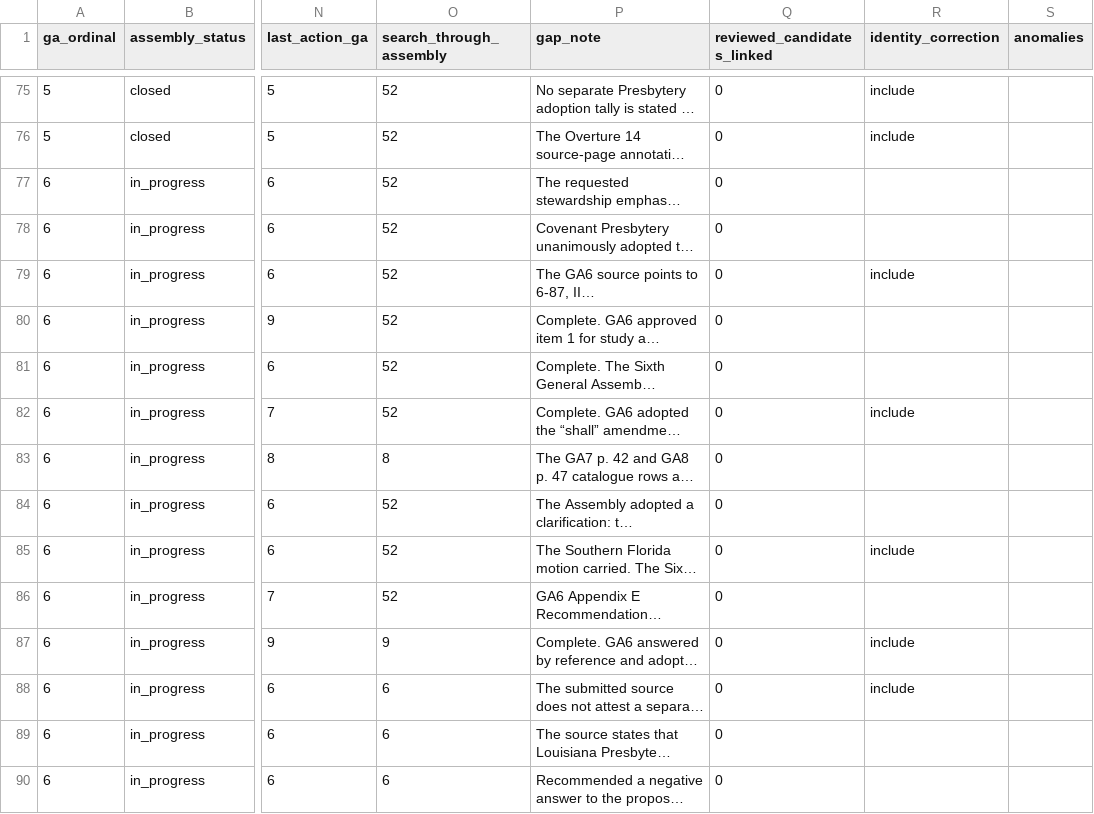
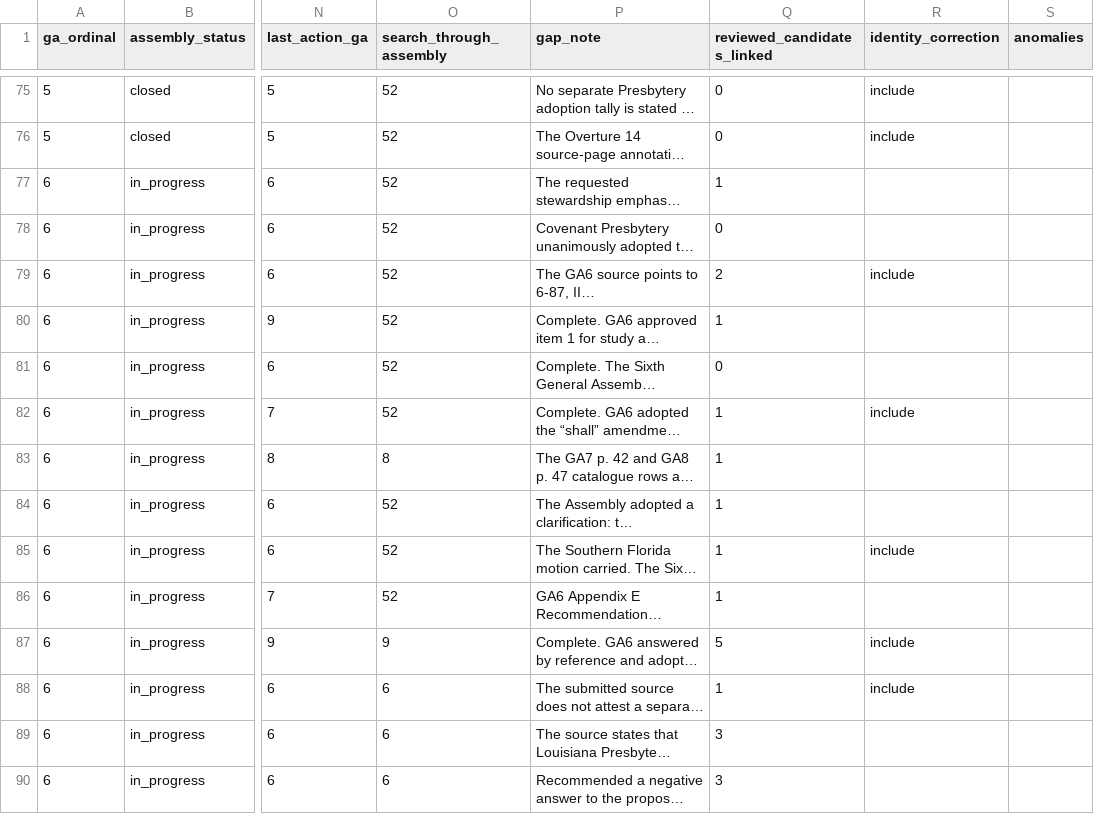
Before and after one commit to raymond-rishty/pca-ga, a CSV file: docs/overture-tracker/overtures.csv, drawn as a sheet; only a part is shown, gaps mark what is left out; long unchanged cells end in …; the diff covers the shown part only; the diff names each change by its address in the sheet, - before the commit and + after, or states it on an @@ line.

```diff
--- a/docs/overture-tracker/overtures.csv
+++ b/docs/overture-tracker/overtures.csv
-Q77 (reviewed_candidates_linked): 0
+Q77 (reviewed_candidates_linked): 1
-Q79 (reviewed_candidates_linked): 0
+Q79 (reviewed_candidates_linked): 2
-Q80 (reviewed_candidates_linked): 0
+Q80 (reviewed_candidates_linked): 1
-Q82:Q86 (reviewed_candidates_linked): 0
+Q82:Q86 (reviewed_candidates_linked): 1
-Q87 (reviewed_candidates_linked): 0
+Q87 (reviewed_candidates_linked): 5
-Q88 (reviewed_candidates_linked): 0
+Q88 (reviewed_candidates_linked): 1
-Q89:Q90 (reviewed_candidates_linked): 0
+Q89:Q90 (reviewed_candidates_linked): 3
```
Also changed, not shown: 21 edited cells elsewhere in this file, docs/overture-tracker/assemblies.csv, docs/overture-tracker/work-queue.csv, 7 other files.
